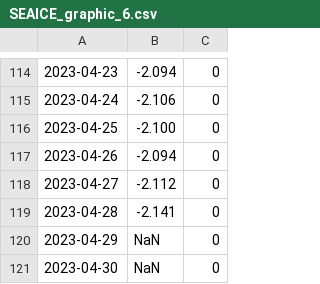
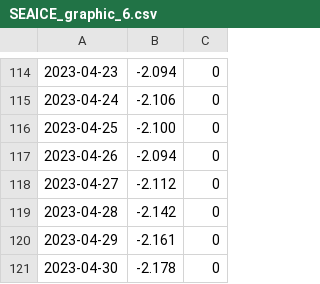
Before and after one commit to enbifa/Dati_Climatici, a CSV file: SEAICE_graphic_6.csv, drawn as a sheet; only a part is shown, gaps mark what is left out; the diff names each change by its address in the sheet, - before the commit and + after, or states it on an @@ line.

Commit message:
Update SEAICE_graphic_6.csv

```diff
--- a/SEAICE_graphic_6.csv
+++ b/SEAICE_graphic_6.csv
-B119: -2.141
+B119: -2.142
-B120: NaN
+B120: -2.161
-B121: NaN
+B121: -2.178
```
